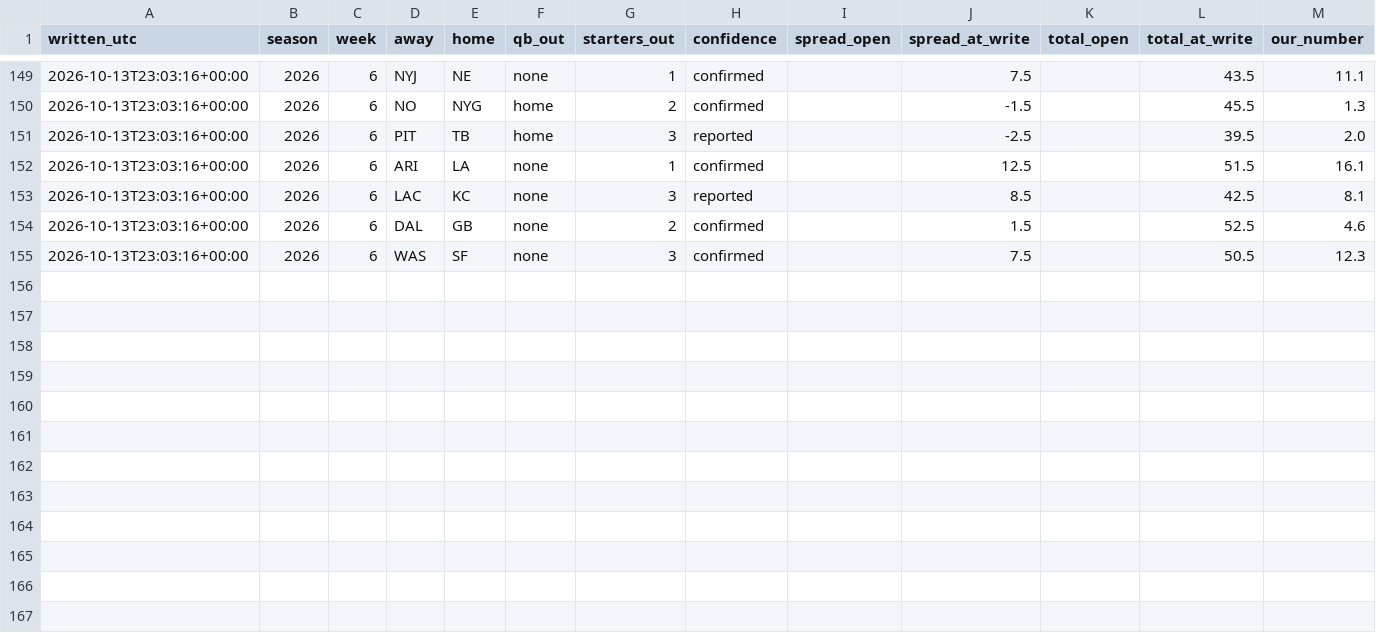
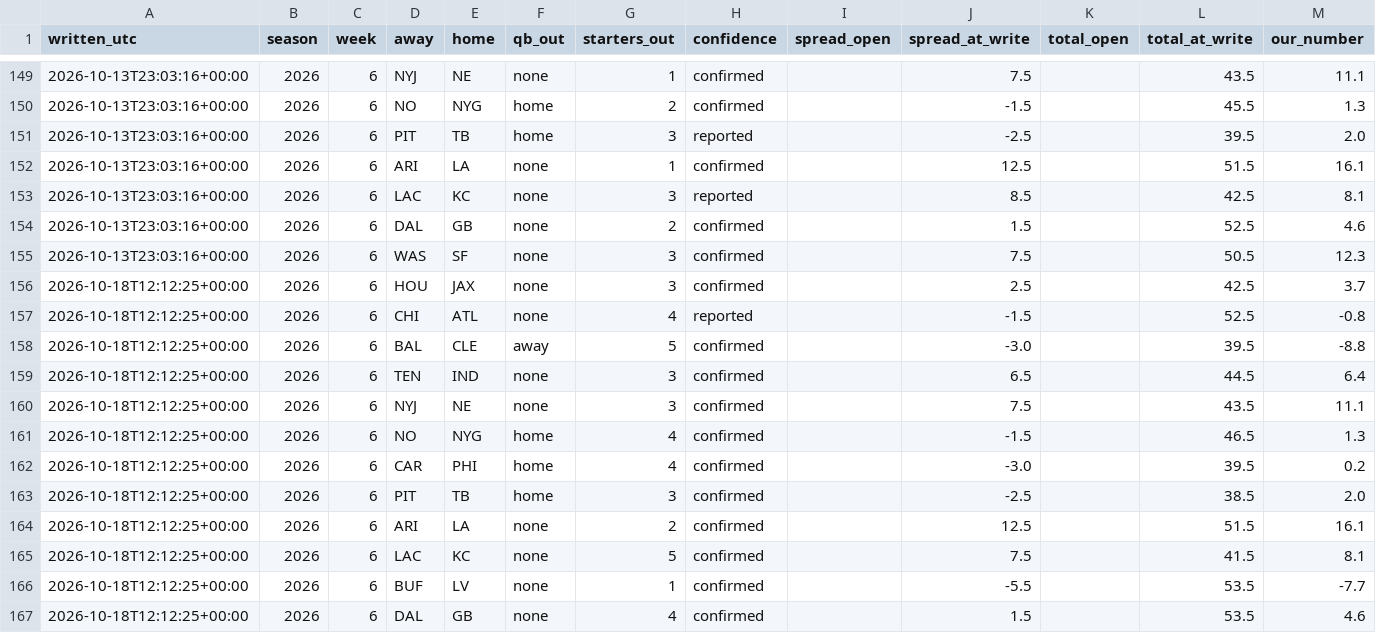
Before and after one commit to fourty2se7en/nfl-card, a CSV file: scripts/newslog.csv, drawn as a sheet; only a part is shown, gaps mark what is left out; the diff names each change by its address in the sheet, - before the commit and + after, or states it on an @@ line.

```diff
--- a/scripts/newslog.csv
+++ b/scripts/newslog.csv
+row 156: 2026-10-18T12:12:25+00:00 | 2026 | 6 | HOU | JAX | none | 3 | confirmed |  | 2.5 |  | 42.5 | 3.7
+row 157: 2026-10-18T12:12:25+00:00 | 2026 | 6 | CHI | ATL | none | 4 | reported |  | -1.5 |  | 52.5 | -0.8
+row 158: 2026-10-18T12:12:25+00:00 | 2026 | 6 | BAL | CLE | away | 5 | confirmed |  | -3.0 |  | 39.5 | -8.8
+row 159: 2026-10-18T12:12:25+00:00 | 2026 | 6 | TEN | IND | none | 3 | confirmed |  | 6.5 |  | 44.5 | 6.4
+row 160: 2026-10-18T12:12:25+00:00 | 2026 | 6 | NYJ | NE | none | 3 | confirmed |  | 7.5 |  | 43.5 | 11.1
+row 161: 2026-10-18T12:12:25+00:00 | 2026 | 6 | NO | NYG | home | 4 | confirmed |  | -1.5 |  | 46.5 | 1.3
+row 162: 2026-10-18T12:12:25+00:00 | 2026 | 6 | CAR | PHI | home | 4 | confirmed |  | -3.0 |  | 39.5 | 0.2
+row 163: 2026-10-18T12:12:25+00:00 | 2026 | 6 | PIT | TB | home | 3 | confirmed |  | -2.5 |  | 38.5 | 2.0
+row 164: 2026-10-18T12:12:25+00:00 | 2026 | 6 | ARI | LA | none | 2 | confirmed |  | 12.5 |  | 51.5 | 16.1
+row 165: 2026-10-18T12:12:25+00:00 | 2026 | 6 | LAC | KC | none | 5 | confirmed |  | 7.5 |  | 41.5 | 8.1
+row 166: 2026-10-18T12:12:25+00:00 | 2026 | 6 | BUF | LV | none | 1 | confirmed |  | -5.5 |  | 53.5 | -7.7
+row 167: 2026-10-18T12:12:25+00:00 | 2026 | 6 | DAL | GB | none | 4 | confirmed |  | 1.5 |  | 53.5 | 4.6
```
Also changed, not shown: scripts/expert_picks.csv, scripts/ledger_history.csv, 7 other files.
